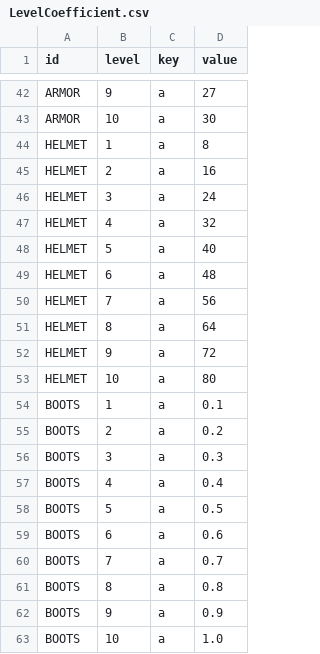
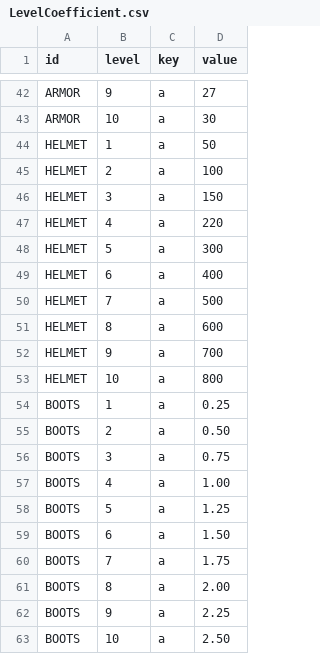
Before and after one commit to ionic5/02-ap, a CSV file: TaskForce.AP.Client/Assets/Addressables/GameData/LevelCoefficient.csv, drawn as a sheet; only a part is shown, gaps mark what is left out; the diff covers the shown part only.

```diff
--- a/TaskForce.AP.Client/Assets/Addressables/GameData/LevelCoefficient.csv
+++ b/TaskForce.AP.Client/Assets/Addressables/GameData/LevelCoefficient.csv
@@ -43,21 +43,21 @@ id,level,key,value
 "ARMOR",10,"a",30
-"HELMET",1,"a",8
-"HELMET",2,"a",16
-"HELMET",3,"a",24
-"HELMET",4,"a",32
-"HELMET",5,"a",40
-"HELMET",6,"a",48
-"HELMET",7,"a",56
-"HELMET",8,"a",64
-"HELMET",9,"a",72
-"HELMET",10,"a",80
-"BOOTS",1,"a",0.1
-"BOOTS",2,"a",0.2
-"BOOTS",3,"a",0.3
-"BOOTS",4,"a",0.4
-"BOOTS",5,"a",0.5
-"BOOTS",6,"a",0.6
-"BOOTS",7,"a",0.7
-"BOOTS",8,"a",0.8
-"BOOTS",9,"a",0.9
-"BOOTS",10,"a",1.0
+"HELMET",1,"a",50
+"HELMET",2,"a",100
+"HELMET",3,"a",150
+"HELMET",4,"a",220
+"HELMET",5,"a",300
+"HELMET",6,"a",400
+"HELMET",7,"a",500
+"HELMET",8,"a",600
+"HELMET",9,"a",700
+"HELMET",10,"a",800
+"BOOTS",1,"a",0.25
+"BOOTS",2,"a",0.50
+"BOOTS",3,"a",0.75
+"BOOTS",4,"a",1.00
+"BOOTS",5,"a",1.25
+"BOOTS",6,"a",1.50
+"BOOTS",7,"a",1.75
+"BOOTS",8,"a",2.00
+"BOOTS",9,"a",2.25
+"BOOTS",10,"a",2.50
```
Also changed, not shown: 10 edited cells elsewhere in this file, TaskForce.AP.Client/Assets/Addressables/GameData/BaseAttribute.csv, TaskForce.AP.Client/Assets/Addressables/GameData/SkillDescription.csv, 4 other files.
